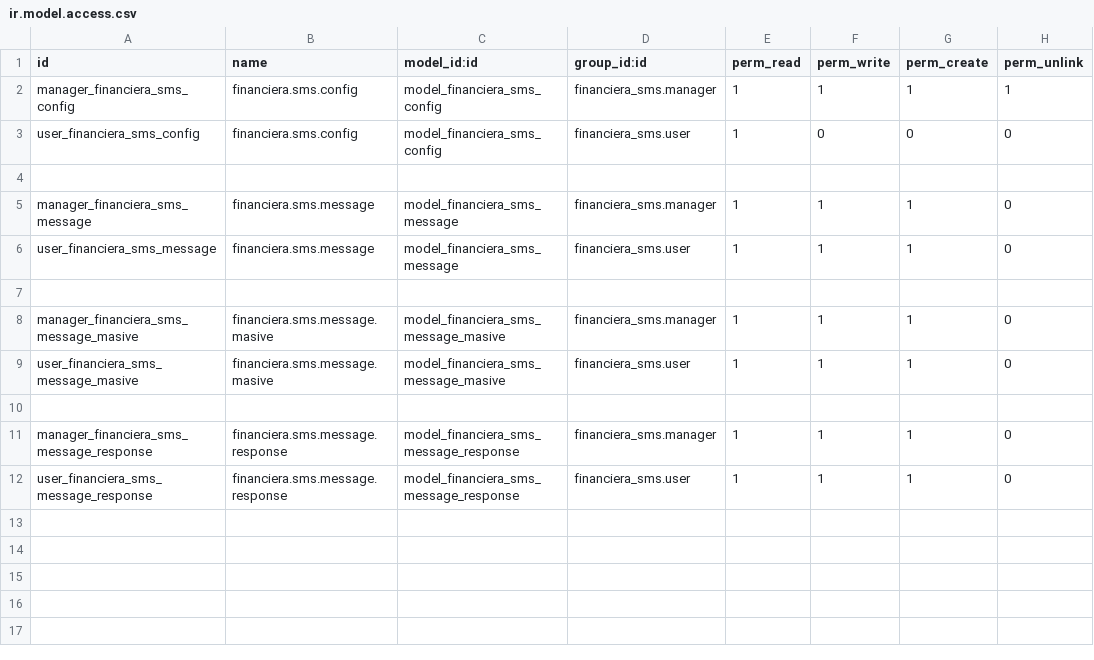
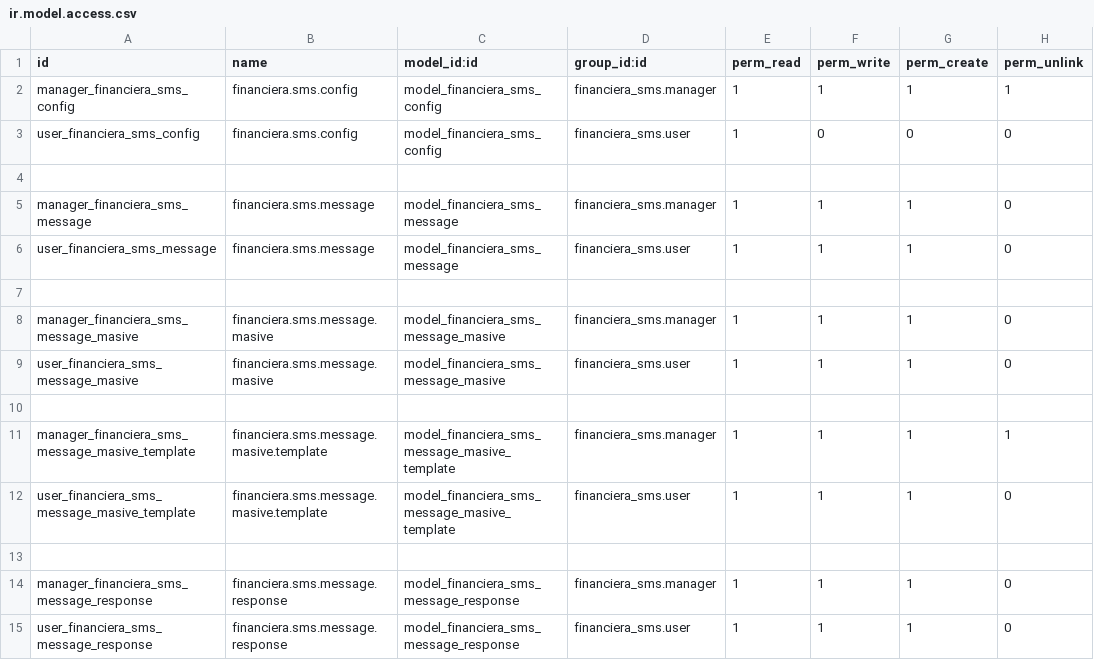
Before and after one commit to levislibra/financiera_sms, a CSV file: security/ir.model.access.csv, drawn as a sheet; the diff names each change by its address in the sheet, - before the commit and + after, or states it on an @@ line.

```diff
--- a/security/ir.model.access.csv
+++ b/security/ir.model.access.csv
+row 11: manager_financiera_sms_message_masive_template | financiera.sms.message.masive.template | model_financiera_sms_message_masive_template | financiera_sms.manager | 1 | 1 | 1 | 1
+row 12: user_financiera_sms_message_masive_template | financiera.sms.message.masive.template | model_financiera_sms_message_masive_template | financiera_sms.user | 1 | 1 | 1 | 0
+row 13: (empty)
```
Also changed, not shown: 17 other files.
